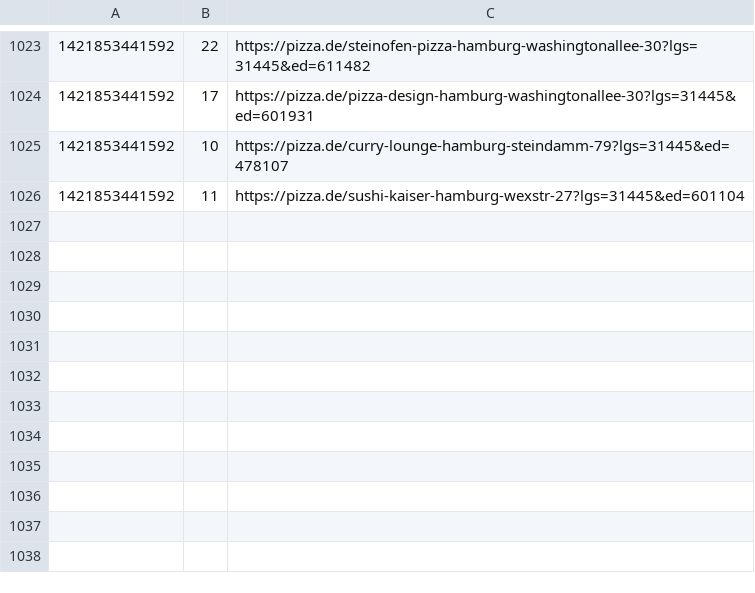
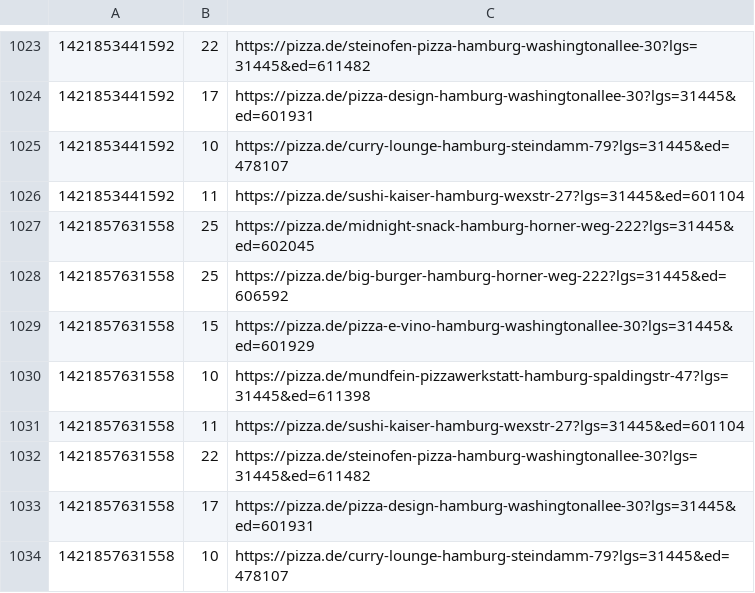
Before and after one commit to pizzadealer/pizzadealer.github.io, a CSV file: data/20539_rothenburgsort.csv, drawn as a sheet; only a part is shown, gaps mark what is left out; the diff names each change by its address in the sheet, - before the commit and + after, or states it on an @@ line.

Commit message:
New Data

```diff
--- a/data/20539_rothenburgsort.csv
+++ b/data/20539_rothenburgsort.csv
+row 1027: 1421857631558 | 25 | https://pizza.de/midnight-snack-hamburg-horner-weg-222?lgs=31445&ed=602045
+row 1028: 1421857631558 | 25 | https://pizza.de/big-burger-hamburg-horner-weg-222?lgs=31445&ed=606592
+row 1029: 1421857631558 | 15 | https://pizza.de/pizza-e-vino-hamburg-washingtonallee-30?lgs=31445&ed=601929
+row 1030: 1421857631558 | 10 | https://pizza.de/mundfein-pizzawerkstatt-hamburg-spaldingstr-47?lgs=31445&ed=611398
+row 1031: 1421857631558 | 11 | https://pizza.de/sushi-kaiser-hamburg-wexstr-27?lgs=31445&ed=601104
+row 1032: 1421857631558 | 22 | https://pizza.de/steinofen-pizza-hamburg-washingtonallee-30?lgs=31445&ed=611482
+row 1033: 1421857631558 | 17 | https://pizza.de/pizza-design-hamburg-washingtonallee-30?lgs=31445&ed=601931
+row 1034: 1421857631558 | 10 | https://pizza.de/curry-lounge-hamburg-steindamm-79?lgs=31445&ed=478107
```
Also changed, not shown: data/20355_st_pauli.csv, 1 other file.
